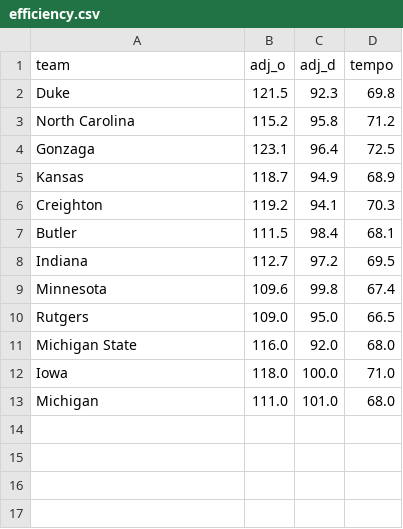
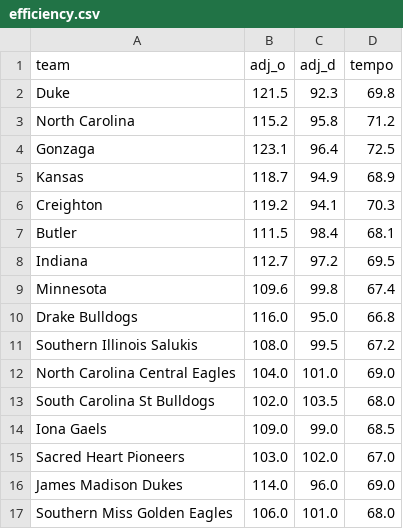
Before and after one commit to jakechapin/CBB-Prediction-Model, a CSV file: data/efficiency.csv, drawn as a sheet.

Commit message:
Update efficiency.csv

```diff
--- a/data/efficiency.csv
+++ b/data/efficiency.csv
@@ -9,5 +9,9 @@ Indiana,112.7,97.2,69.5
 Minnesota,109.6,99.8,67.4
-Rutgers,109.0,95.0,66.5
-Michigan State,116.0,92.0,68.0
-Iowa,118.0,100.0,71.0
-Michigan,111.0,101.0,68.0
+Drake Bulldogs,116.0,95.0,66.8
+Southern Illinois Salukis,108.0,99.5,67.2
+North Carolina Central Eagles,104.0,101.0,69.0
+South Carolina St Bulldogs,102.0,103.5,68.0
+Iona Gaels,109.0,99.0,68.5
+Sacred Heart Pioneers,103.0,102.0,67.0
+James Madison Dukes,114.0,96.0,69.0
+Southern Miss Golden Eagles,106.0,101.0,68.0
```
